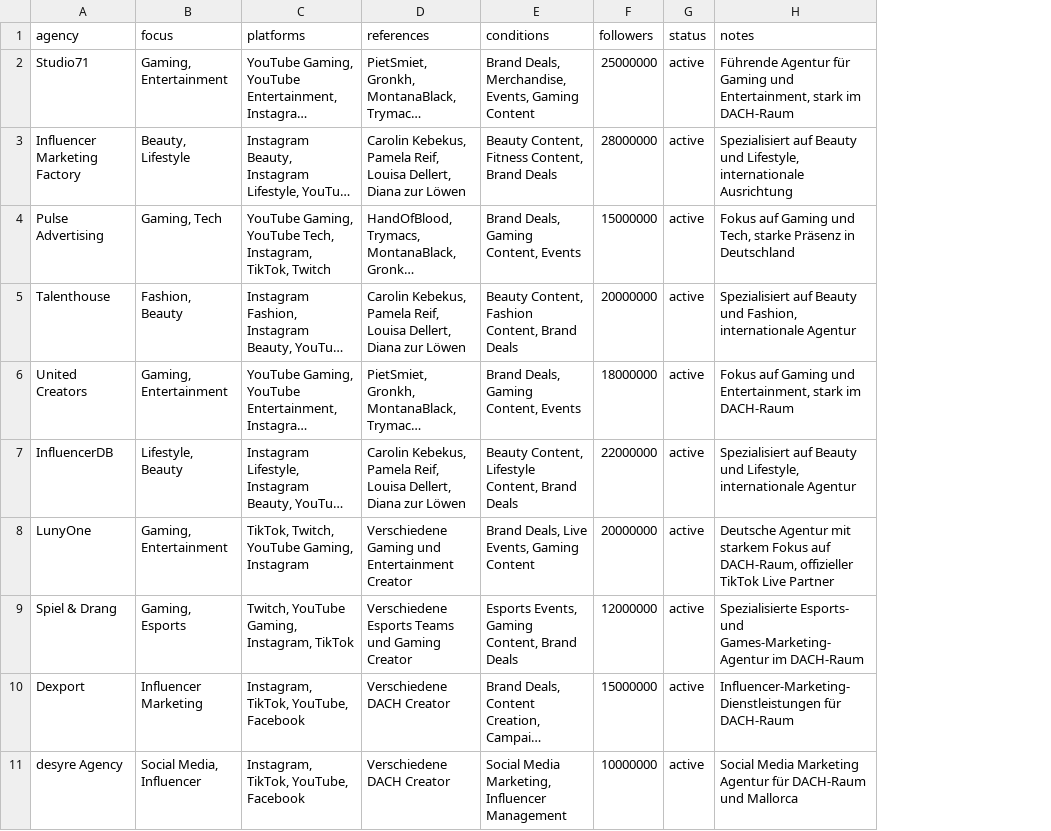
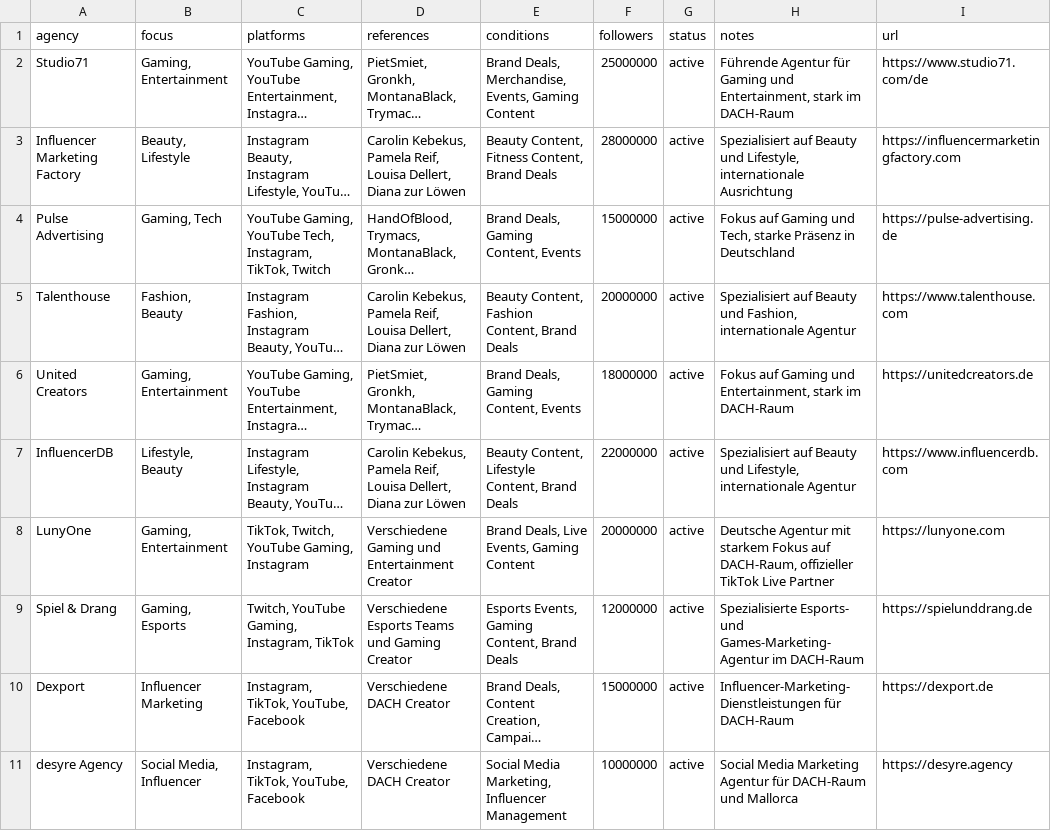
Before and after one commit to XboxDevCom/agencies, a CSV file: public/data.csv, drawn as a sheet; only a part is shown; long unchanged cells end in …; the diff names each change by its address in the sheet, - before the commit and + after, or states it on an @@ line.

```diff
--- a/public/data.csv
+++ b/public/data.csv
+column I (url), rows 2-11: https://www.studio71.com/de | https://influencermarketingfactory.com | https://pulse-advertising.de | https://www.talenthouse.com | https://unitedcreators.de | https://www.influencerdb.com | https://lunyone.com | https://spielunddrang.de | https://dexport.de | https://desyre.agency
```
Also changed, not shown: 4 other files.
